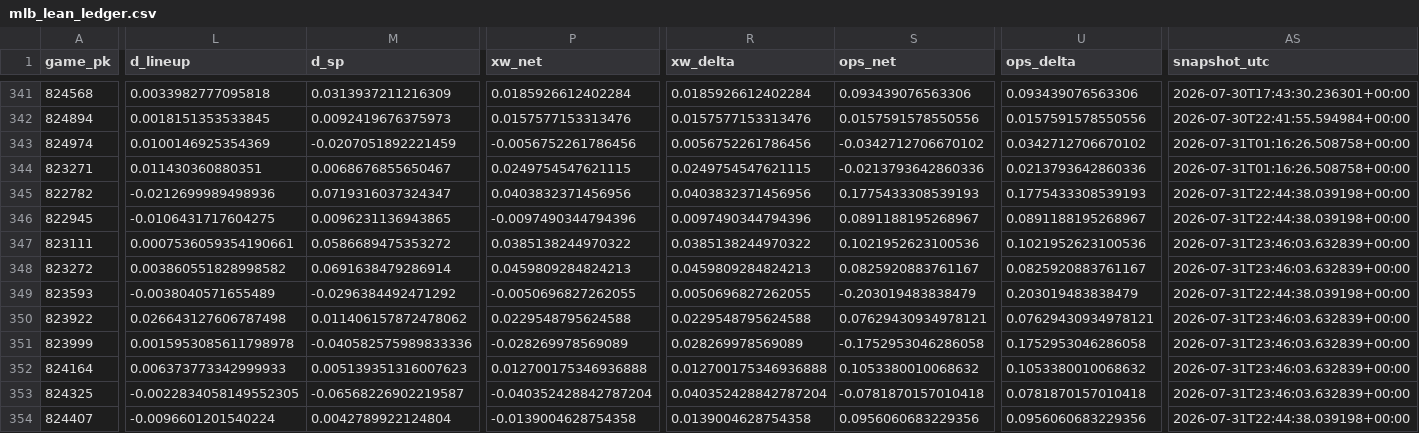
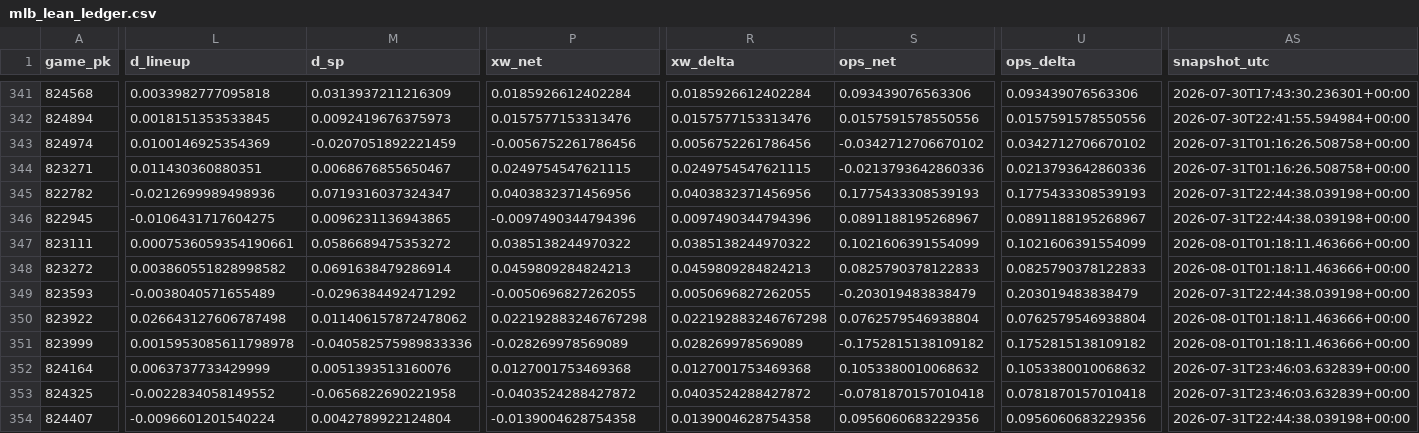
Before and after one commit to Dave356w/Dave356w, a CSV file: data/mlb_lean_ledger.csv, drawn as a sheet; only a part is shown, gaps mark what is left out; the diff covers the shown part only; the diff names each change by its address in the sheet, - before the commit and + after, or states it on an @@ line.

```diff
--- a/data/mlb_lean_ledger.csv
+++ b/data/mlb_lean_ledger.csv
-S347 (ops_net): 0.1021952623100536
+S347 (ops_net): 0.1021606391554099
-U347 (ops_delta): 0.1021952623100536
+U347 (ops_delta): 0.1021606391554099
-AS347:AS348 (snapshot_utc): 2026-07-31T23:46:03.632839+00:00
+AS347:AS348 (snapshot_utc): 2026-08-01T01:18:11.463666+00:00
-S348 (ops_net): 0.0825920883761167
+S348 (ops_net): 0.0825790378122833
-U348 (ops_delta): 0.0825920883761167
+U348 (ops_delta): 0.0825790378122833
-P350 (xw_net): 0.0229548795624588
+P350 (xw_net): 0.022192883246767298
-R350 (xw_delta): 0.0229548795624588
+R350 (xw_delta): 0.022192883246767298
-S350 (ops_net): 0.07629430934978121
+S350 (ops_net): 0.0762579546938804
-U350 (ops_delta): 0.07629430934978121
+U350 (ops_delta): 0.0762579546938804
-AS350:AS351 (snapshot_utc): 2026-07-31T23:46:03.632839+00:00
+AS350:AS351 (snapshot_utc): 2026-08-01T01:18:11.463666+00:00
-S351 (ops_net): -0.1752953046286058
+S351 (ops_net): -0.1752815138109182
-U351 (ops_delta): 0.1752953046286058
+U351 (ops_delta): 0.1752815138109182
-L352 (d_lineup): 0.006373773342999933
+L352 (d_lineup): 0.0063737733429999
-M352 (d_sp): 0.005139351316007623
+M352 (d_sp): 0.0051393513160076
-P352 (xw_net): 0.012700175346936888
+P352 (xw_net): 0.0127001753469368
-R352 (xw_delta): 0.012700175346936888
+R352 (xw_delta): 0.0127001753469368
-L353 (d_lineup): -0.0022834058149552305
+L353 (d_lineup): -0.0022834058149552
-M353 (d_sp): -0.06568226902219587
+M353 (d_sp): -0.0656822690221958
-P353 (xw_net): -0.040352428842787204
+P353 (xw_net): -0.0403524288427872
-R353 (xw_delta): 0.040352428842787204
+R353 (xw_delta): 0.0403524288427872
```
Also changed, not shown: 33 edited cells elsewhere in this file, data/leans_2026-07-31_pl.csv, data/leans_2026-07-31_xw.csv, 1 other file.
